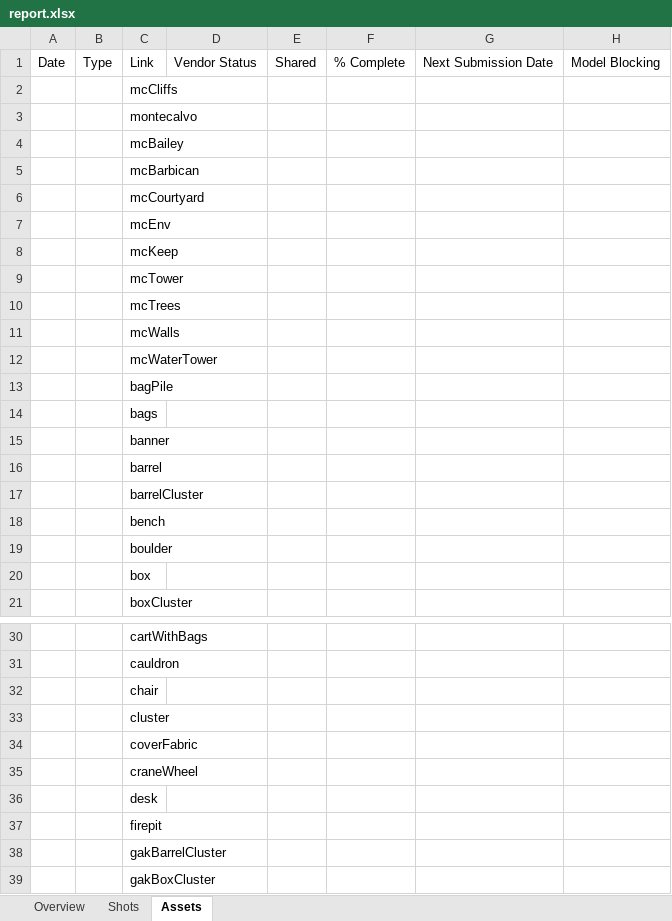
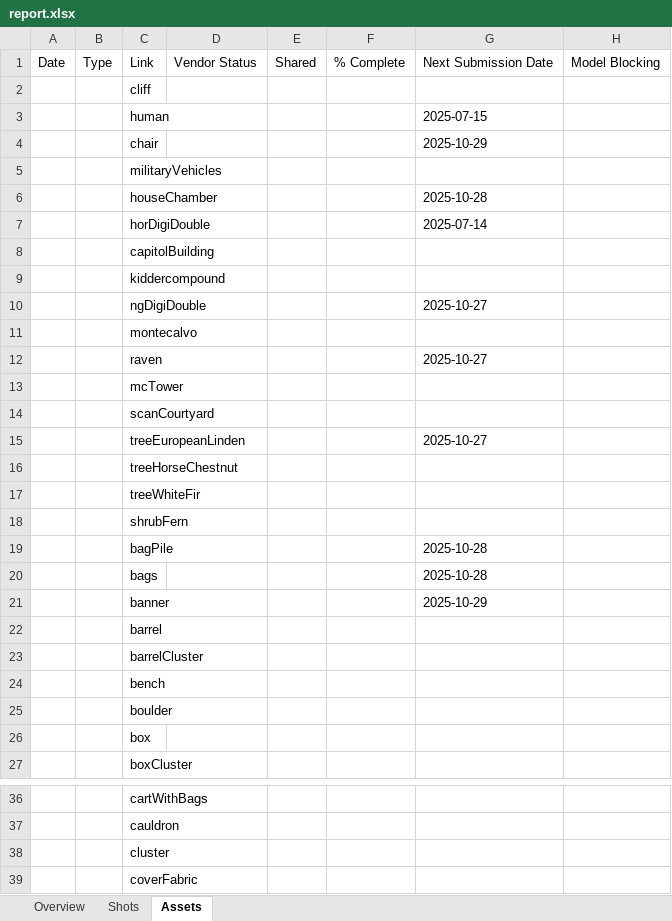
Before and after one commit to rischpierre/ayon-shotgrid, an Excel workbook: services/ami/ami/weekly_status_report/report.xlsx, sheet Assets, drawn as a sheet; only a part is shown, gaps mark what is left out; the shorter side is filled out with more unchanged rows; values as stored, in another font and other column widths than the file's, no borders; removed rows and columns are numbered as before the commit, all else as after; rows hold the shown columns only; the diff covers the shown part only; the diff names each change by its address in the sheet, - before the commit and + after, or states it on an @@ line.

```diff
--- a/services/ami/ami/weekly_status_report/report.xlsx (sheet Assets)
+++ b/services/ami/ami/weekly_status_report/report.xlsx (sheet Assets)
-C2: mcCliffs
+C2: cliff
+row 3:  |  | human |  |  |  | 2025-07-15
+row 4:  |  | chair |  |  |  | 2025-10-29
+row 5:  |  | militaryVehicles
+row 6:  |  | houseChamber |  |  |  | 2025-10-28
+row 7:  |  | horDigiDouble |  |  |  | 2025-07-14
+row 8:  |  | capitolBuilding
+row 9:  |  | kiddercompound
+row 10:  |  | ngDigiDouble |  |  |  | 2025-10-27
-row 4:  |  | mcBailey
-row 5:  |  | mcBarbican
-row 6:  |  | mcCourtyard
-row 7:  |  | mcEnv
-row 8:  |  | mcKeep
+row 12:  |  | raven |  |  |  | 2025-10-27
-C14: mcTrees
+C14: scanCourtyard
+row 15:  |  | treeEuropeanLinden |  |  |  | 2025-10-27
-C16: mcWalls
+C16: treeHorseChestnut
-C17: mcWaterTower
+C17: treeWhiteFir
+row 18:  |  | shrubFern
-G19:G20: (empty)
+G19:G20: 2025-10-28
-G21: (empty)
+G21: 2025-10-29
-row 32:  |  | chair
```
Also changed, not shown: 30 removed rows and 2 edited cells elsewhere in this sheet, sheet Shots, 2 other files.
